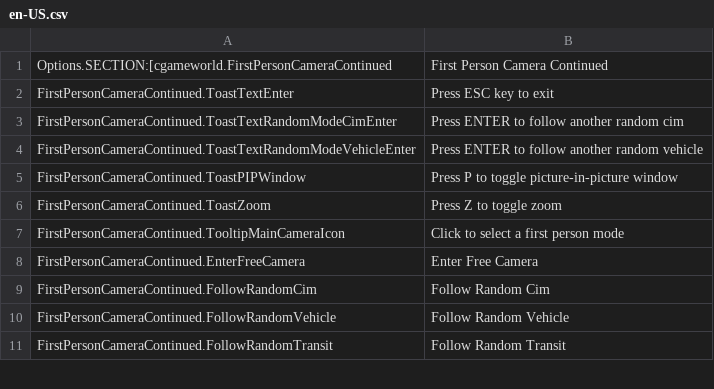
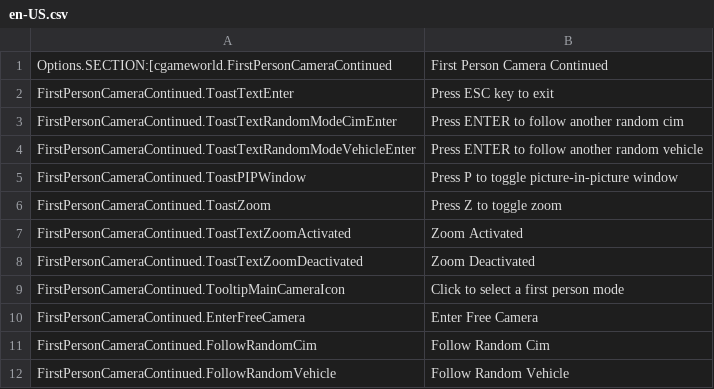
Before and after one commit to Cgameworld/FirstPersonCameraContinued, a CSV file: l10n/en-US.csv, drawn as a sheet; only a part is shown; the shorter side is filled out with more unchanged rows.

Commit message:
added l10n support for zoom on/off text

```diff
--- a/l10n/en-US.csv
+++ b/l10n/en-US.csv
@@ -6,2 +6,4 @@
 "FirstPersonCameraContinued.ToastZoom","Press Z to toggle zoom"
+"FirstPersonCameraContinued.ToastTextZoomActivated","Zoom Activated"
+"FirstPersonCameraContinued.ToastTextZoomDeactivated","Zoom Deactivated"
 "FirstPersonCameraContinued.TooltipMainCameraIcon","Click to select a first person mode"
```
Also changed, not shown: 3 other files.
